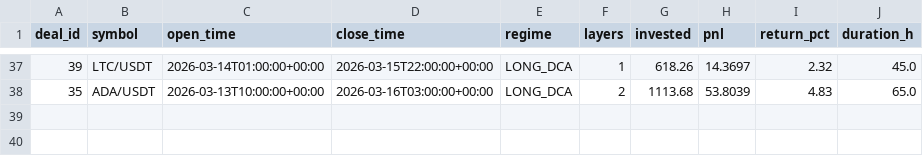
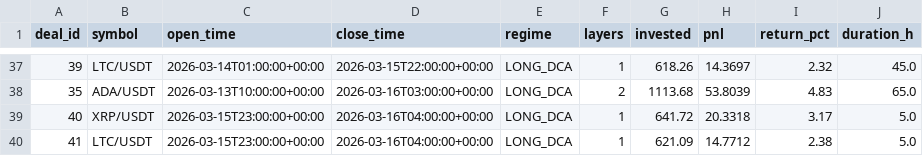
Before and after one commit to halo-effects/adaptive-intelligence-trading, a CSV file: docs/data/v14etf/trades.csv, drawn as a sheet; only a part is shown, gaps mark what is left out.

Commit message:
Data sync 2026-03-15 22:03

```diff
--- a/docs/data/v14etf/trades.csv
+++ b/docs/data/v14etf/trades.csv
@@ -38 +38,3 @@ deal_id,symbol,open_time,close_time,regime,layers,invested,pnl,return_pct,durati
 35,ADA/USDT,2026-03-13T10:00:00+00:00,2026-03-16T03:00:00+00:00,LONG_DCA,2,1113.68,53.8039,4.83,65.0
+40,XRP/USDT,2026-03-15T23:00:00+00:00,2026-03-16T04:00:00+00:00,LONG_DCA,1,641.72,20.3318,3.17,5.0
+41,LTC/USDT,2026-03-15T23:00:00+00:00,2026-03-16T04:00:00+00:00,LONG_DCA,1,621.09,14.7712,2.38,5.0
```
Also changed, not shown: 5 other files.
